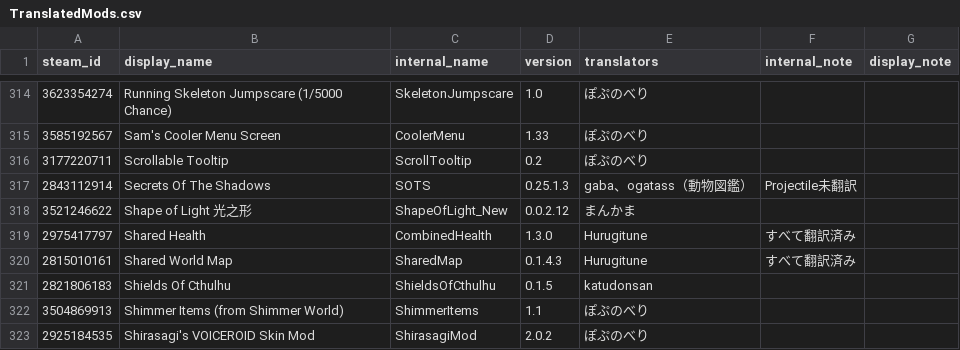
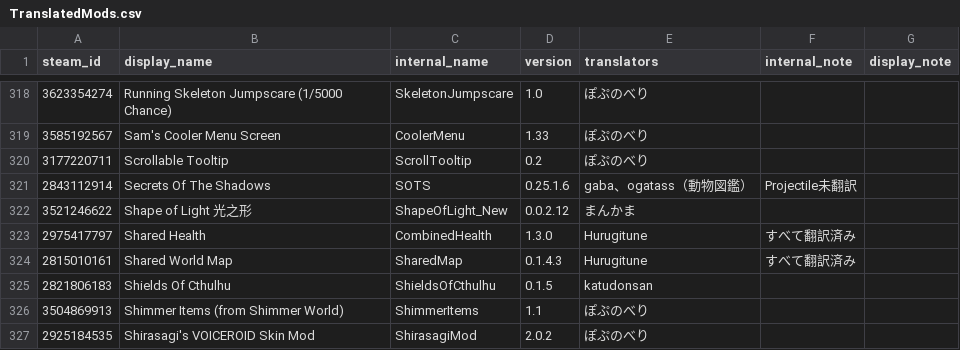
Before and after one commit to ExternalLocalizer/TMLHonyaku, a CSV file: TranslatedMods.csv, drawn as a sheet; only a part is shown, gaps mark what is left out; the diff covers the shown part only.

```diff
--- a/TranslatedMods.csv
+++ b/TranslatedMods.csv
@@ -316,3 +320,3 @@ steam_id,display_name,internal_name,version,translators,internal_note,display_no
 3177220711,Scrollable Tooltip,ScrollTooltip,0.2,ぽぷのべり,,
-2843112914,Secrets Of The Shadows,SOTS,0.25.1.3,gaba、ogatass（動物図鑑）,Projectile未翻訳,
+2843112914,Secrets Of The Shadows,SOTS,0.25.1.6,gaba、ogatass（動物図鑑）,Projectile未翻訳,
 3521246622,Shape of Light 光之形,ShapeOfLight_New,0.0.2.12,まんかま,,
```
Also changed, not shown: 5 added rows elsewhere in this file.
